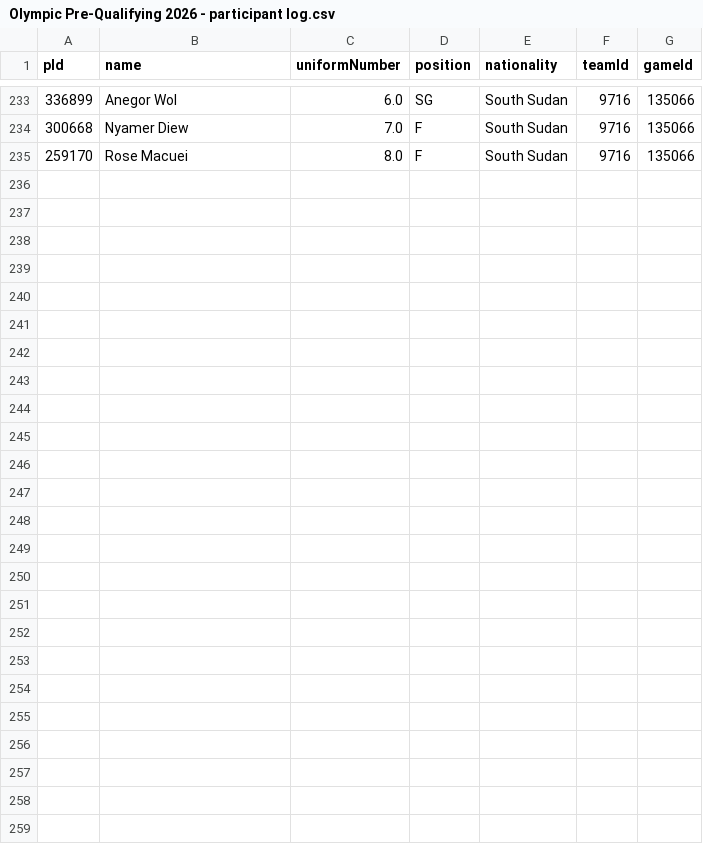
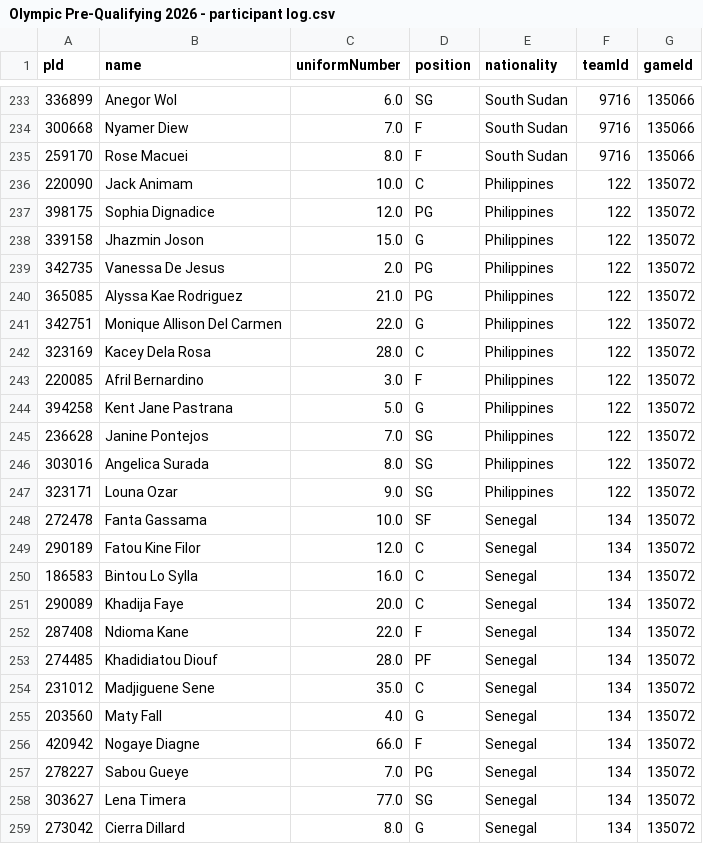
Before and after one commit to jordanngo205/Olympic-Pre-Qualifying-Tournament-Tracker, a CSV file: Olympic Pre-Qualifying 2026/data/Olympic Pre-Qualifying 2026 - participant log.csv, drawn as a sheet; only a part is shown, gaps mark what is left out.

```diff
--- a/Olympic Pre-Qualifying 2026/data/Olympic Pre-Qualifying 2026 - participant log.csv
+++ b/Olympic Pre-Qualifying 2026/data/Olympic Pre-Qualifying 2026 - participant log.csv
@@ -235 +235,25 @@ pId,name,uniformNumber,position,nationality,teamId,gameId
 259170,Rose Macuei,8.0,F,South Sudan,9716,135066
+220090,Jack Animam,10.0,C,Philippines,122,135072
+398175,Sophia Dignadice,12.0,PG,Philippines,122,135072
+339158,Jhazmin Joson,15.0,G,Philippines,122,135072
+342735,Vanessa De Jesus,2.0,PG,Philippines,122,135072
+365085,Alyssa Kae Rodriguez,21.0,PG,Philippines,122,135072
+342751,Monique Allison Del Carmen,22.0,G,Philippines,122,135072
+323169,Kacey Dela Rosa,28.0,C,Philippines,122,135072
+220085,Afril Bernardino,3.0,F,Philippines,122,135072
+394258,Kent Jane Pastrana,5.0,G,Philippines,122,135072
+236628,Janine Pontejos,7.0,SG,Philippines,122,135072
+303016,Angelica Surada,8.0,SG,Philippines,122,135072
+323171,Louna Ozar,9.0,SG,Philippines,122,135072
+272478,Fanta Gassama,10.0,SF,Senegal,134,135072
+290189,Fatou Kine Filor,12.0,C,Senegal,134,135072
+186583,Bintou Lo Sylla,16.0,C,Senegal,134,135072
+290089,Khadija Faye,20.0,C,Senegal,134,135072
+287408,Ndioma Kane,22.0,F,Senegal,134,135072
+274485,Khadidiatou Diouf,28.0,PF,Senegal,134,135072
+231012,Madjiguene Sene,35.0,C,Senegal,134,135072
+203560,Maty Fall,4.0,G,Senegal,134,135072
+420942,Nogaye Diagne,66.0,F,Senegal,134,135072
+278227,Sabou Gueye,7.0,PG,Senegal,134,135072
+303627,Lena Timera,77.0,SG,Senegal,134,135072
+273042,Cierra Dillard,8.0,G,Senegal,134,135072
```
Also changed, not shown: Olympic Pre-Qualifying 2026/data/Olympic Pre-Qualifying 2026 - game details.csv, Olympic Pre-Qualifying 2026/data/Olympic Pre-Qualifying 2026 - player box scores.csv, 9 other files.
